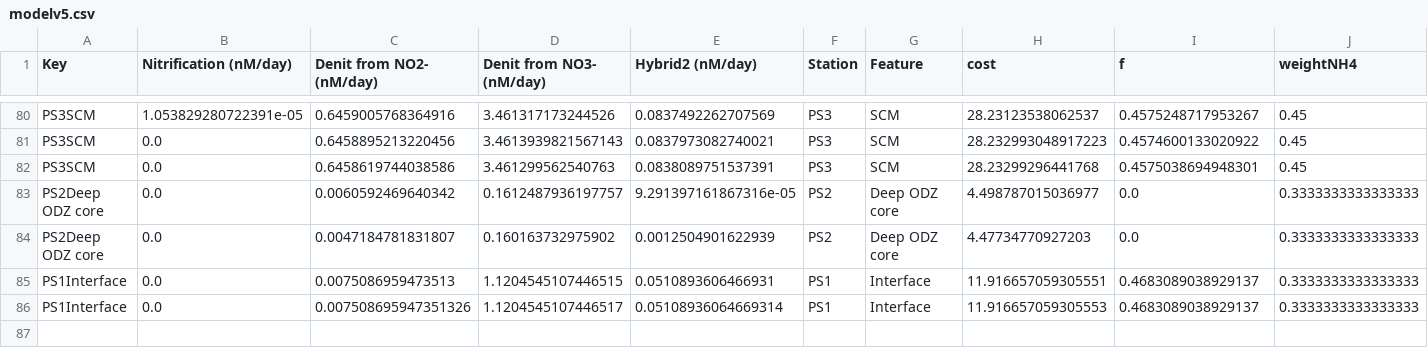
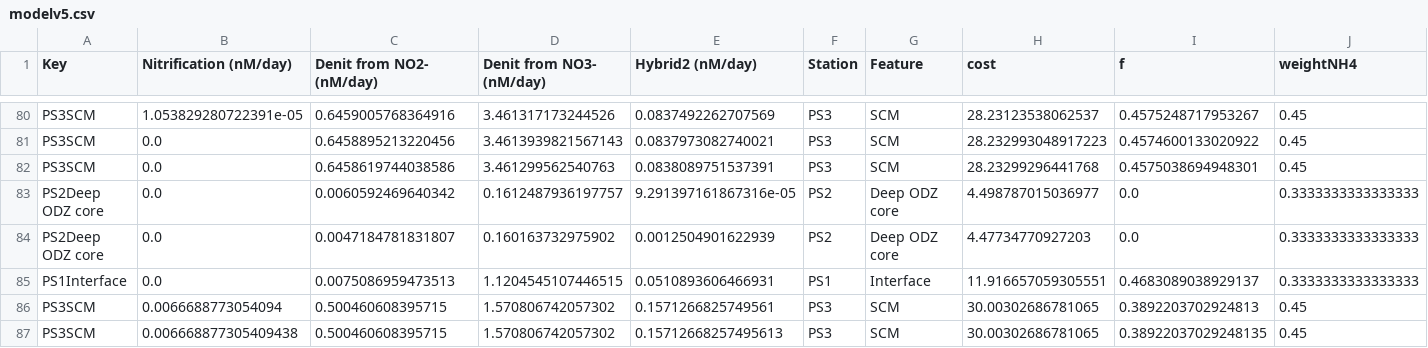
Before and after one commit to ckelly314/isotopomer-soup, a CSV file: scripts/Data/modelv5.csv, drawn as a sheet; only a part is shown, gaps mark what is left out; removed rows and columns are numbered as before the commit, all else as after; rows hold the shown columns only; the diff names each change by its address in the sheet, - before the commit and + after, or states it on an @@ line.

Commit message:
update plotting script for paper revisions

```diff
--- a/scripts/Data/modelv5.csv
+++ b/scripts/Data/modelv5.csv
-row 86: PS1Interface | 0.0 | 0.007508695947351326 | 1.1204545107446517 | 0.05108936064669314 | PS1 | Interface | 11.916657059305553 | 0.4683089038929137 | 0.3333333333333333
+row 86: PS3SCM | 0.0066688773054094 | 0.500460608395715 | 1.570806742057302 | 0.1571266825749561 | PS3 | SCM | 30.00302686781065 | 0.3892203702924813 | 0.45
+row 87: PS3SCM | 0.006668877305409438 | 0.500460608395715 | 1.570806742057302 | 0.15712668257495613 | PS3 | SCM | 30.00302686781065 | 0.38922037029248135 | 0.45
```
Also changed, not shown: 5 other files.
